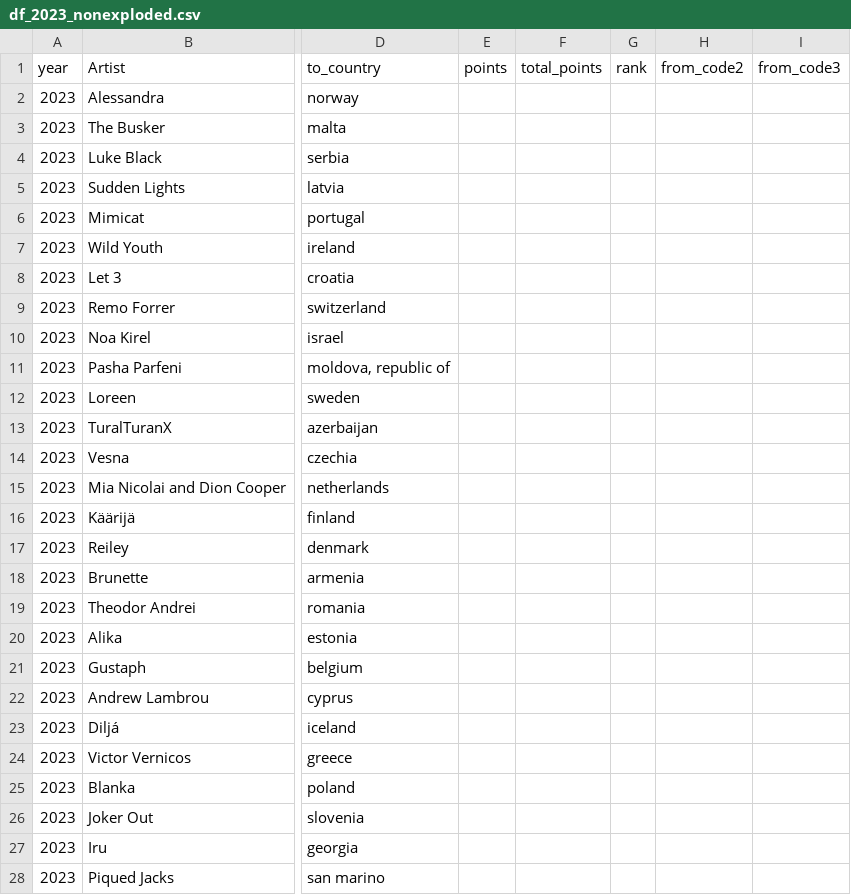
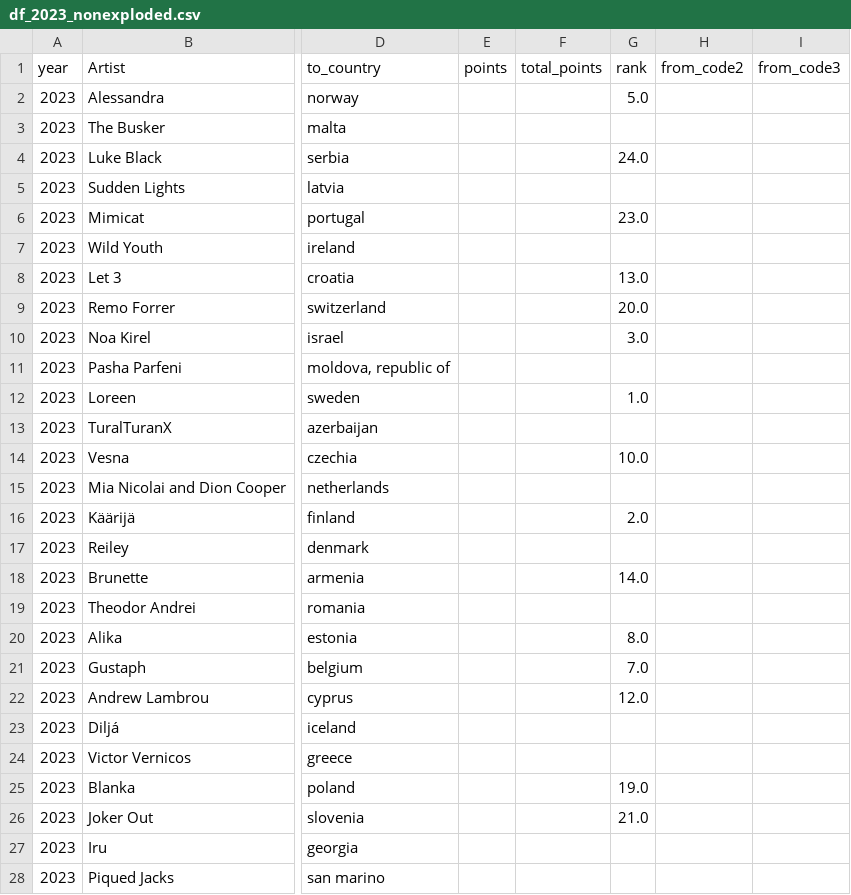
Before and after one commit to KatrionaGoldmann/Eurovision_TDS, a CSV file: data/df_2023_nonexploded.csv, drawn as a sheet; only a part is shown, gaps mark what is left out; the diff covers the shown part only; the diff names each change by its address in the sheet, - before the commit and + after, or states it on an @@ line.

```diff
--- a/data/df_2023_nonexploded.csv
+++ b/data/df_2023_nonexploded.csv
-G2 (rank): (empty)
+G2 (rank): 5.0
-G4 (rank): (empty)
+G4 (rank): 24.0
-G6 (rank): (empty)
+G6 (rank): 23.0
-G8 (rank): (empty)
+G8 (rank): 13.0
-G9 (rank): (empty)
+G9 (rank): 20.0
-G10 (rank): (empty)
+G10 (rank): 3.0
-G12 (rank): (empty)
+G12 (rank): 1.0
-G14 (rank): (empty)
+G14 (rank): 10.0
-G16 (rank): (empty)
+G16 (rank): 2.0
-G18 (rank): (empty)
+G18 (rank): 14.0
-G20 (rank): (empty)
+G20 (rank): 8.0
-G21 (rank): (empty)
+G21 (rank): 7.0
-G22 (rank): (empty)
+G22 (rank): 12.0
-G25 (rank): (empty)
+G25 (rank): 19.0
-G26 (rank): (empty)
+G26 (rank): 21.0
```
Also changed, not shown: 10 edited cells elsewhere in this file, data/df_2023.csv.
